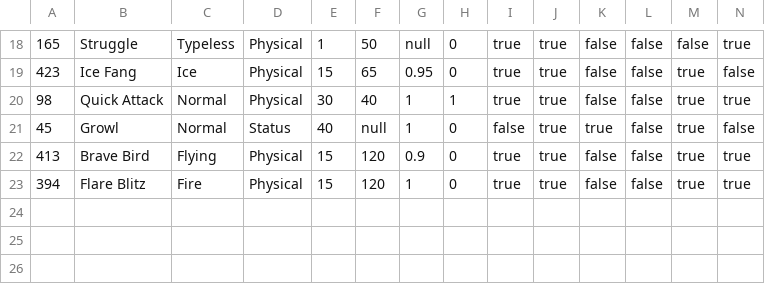
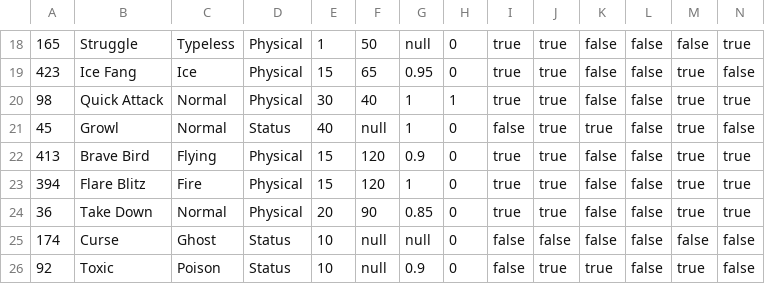
Before and after one commit to jerenhicks/pokemonbattler, a CSV file: PokemonBattler/data/moves.csv, drawn as a sheet; only a part is shown, gaps mark what is left out; rows hold the shown columns only; the diff names each change by its address in the sheet, - before the commit and + after, or states it on an @@ line.

Commit message:
Adding movesets that keep track of all the moves a pokemon could have. Added in a repository that reads it in and keeps track of it.

```diff
--- a/PokemonBattler/data/moves.csv
+++ b/PokemonBattler/data/moves.csv
+row 24: 36 | Take Down | Normal | Physical | 20 | 90 | 0.85 | 0 | true | true | false | false | true | true
+row 25: 174 | Curse | Ghost | Status | 10 | null | null | 0 | false | false | false | false | false | false
+row 26: 92 | Toxic | Poison | Status | 10 | null | 0.9 | 0 | false | true | true | false | true | false
```
Also changed, not shown: 6 other files.
